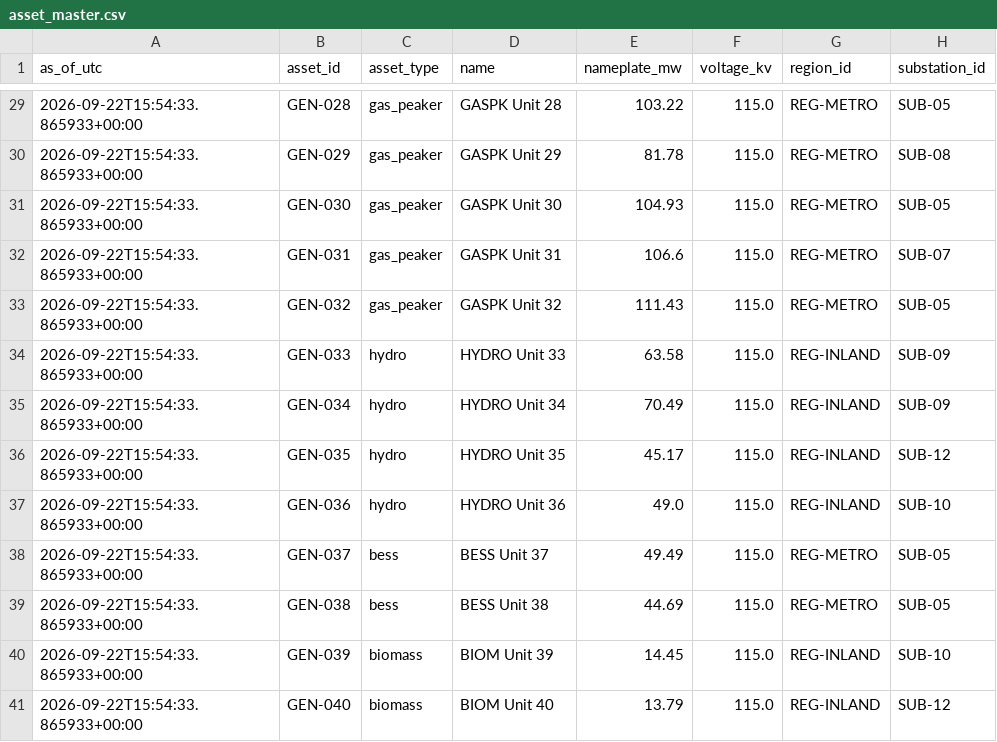
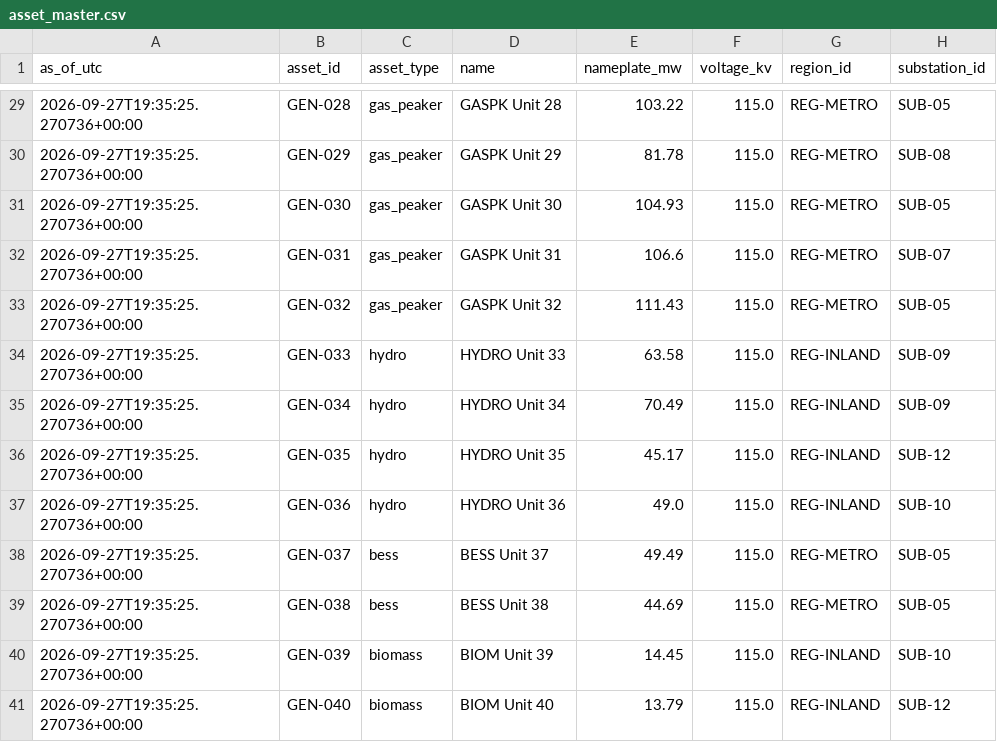
Before and after one commit to arvinshahidi/northwind-grid-fabric-demo, a CSV file: fabric/onelake/asset_master.csv, drawn as a sheet; only a part is shown, gaps mark what is left out; the diff covers the shown part only; the diff names each change by its address in the sheet, - before the commit and + after, or states it on an @@ line.

```diff
--- a/fabric/onelake/asset_master.csv
+++ b/fabric/onelake/asset_master.csv
-A29:A41 (as_of_utc): 2026-09-22T15:54:33.865933+00:00
+A29:A41 (as_of_utc): 2026-09-27T19:35:25.270736+00:00
```
Also changed, not shown: 75 edited cells elsewhere in this file, fabric/onelake/customer_master.csv, 1 other file.
